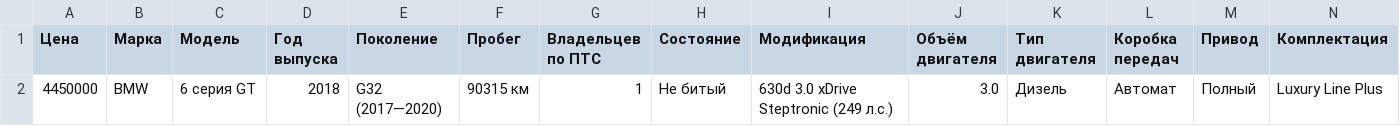
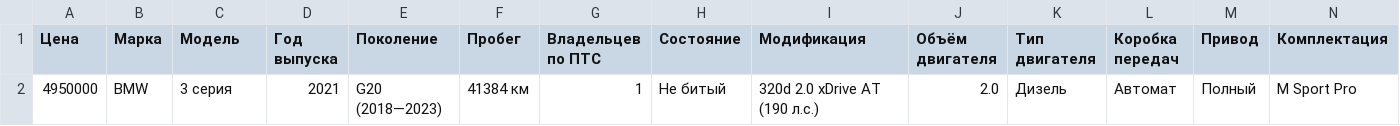
Before and after one commit to MagGoldi/Predicting_cost_car, a CSV file: car_data.csv, drawn as a sheet; only a part is shown; removed rows and columns are numbered as before the commit, all else as after; rows hold the shown columns only; the diff names each change by its address in the sheet, - before the commit and + after, or states it on an @@ line.

```diff
--- a/car_data.csv
+++ b/car_data.csv
-row 2: 4450000 | BMW | 6 серия GT | 2018 | G32 (2017—2020) | 90315 км | 1 | Не битый | 630d 3.0 xDrive Steptronic (249 л.с.) | 3.0 | Дизель | Автомат | Полный | Luxury Line Plus
+row 2: 4950000 | BMW | 3 серия | 2021 | G20 (2018—2023) | 41384 км | 1 | Не битый | 320d 2.0 xDrive AT (190 л.с.) | 2.0 | Дизель | Автомат | Полный | M Sport Pro
```
Also changed, not shown: 2 other files.
